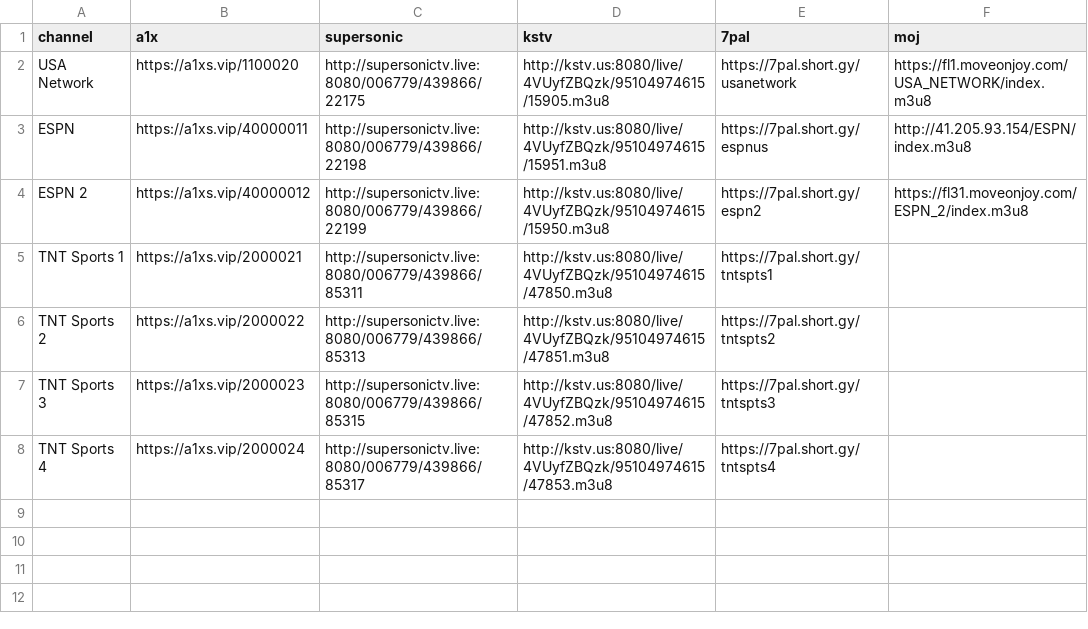
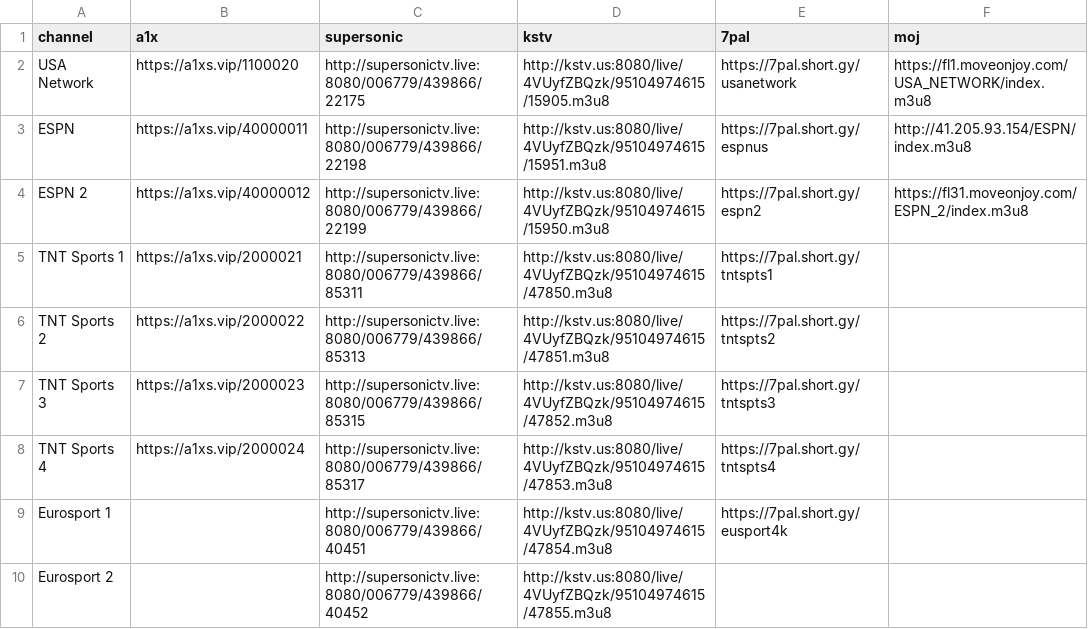
Before and after one commit to lamtung16/iptv, a CSV file: other.csv, drawn as a sheet; the diff names each change by its address in the sheet, - before the commit and + after, or states it on an @@ line.

```diff
--- a/other.csv
+++ b/other.csv
+row 9: Eurosport 1 |  | http://supersonictv.live:8080/006779/439866/40451 | http://kstv.us:8080/live/4VUyfZBQzk/95104974615/47854.m3u8 | https://7pal.short.gy/eusport4k
+row 10: Eurosport 2 |  | http://supersonictv.live:8080/006779/439866/40452 | http://kstv.us:8080/live/4VUyfZBQzk/95104974615/47855.m3u8
```
Also changed, not shown: tennis.csv, url_status_output.csv, 2 other files.
